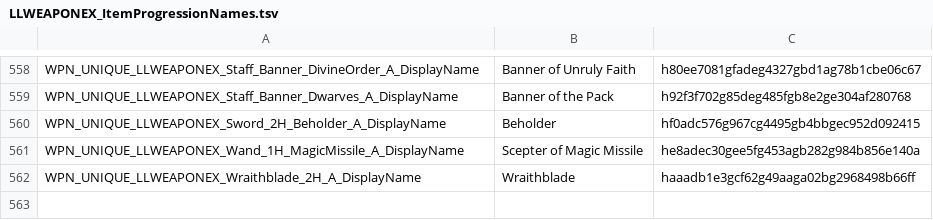
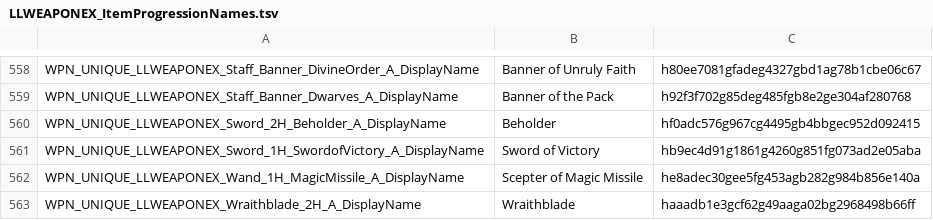
Before and after one commit to LaughingLeader-DOS2-Mods/WeaponExpansion, a TSV file: LocalKeys/LLWEAPONEX_ItemProgressionNames.tsv, drawn as a sheet; only a part is shown, gaps mark what is left out; the diff names each change by its address in the sheet, - before the commit and + after, or states it on an @@ line.

```diff
--- a/LocalKeys/LLWEAPONEX_ItemProgressionNames.tsv
+++ b/LocalKeys/LLWEAPONEX_ItemProgressionNames.tsv
+row 561: WPN_UNIQUE_LLWEAPONEX_Sword_1H_SwordofVictory_A_DisplayName | Sword of Victory | hb9ec4d91g1861g4260g851fg073ad2e05aba
```
Also changed, not shown: LocalKeys/LLWEAPONEX_GlobalSettings.tsv, LocalKeys/LLWEAPONEX_Skills_Uniques.tsv, 10 other files.
